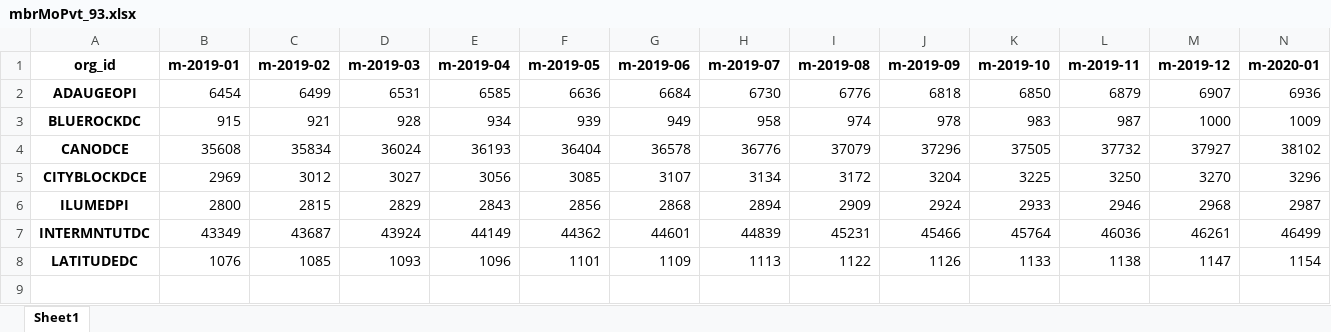
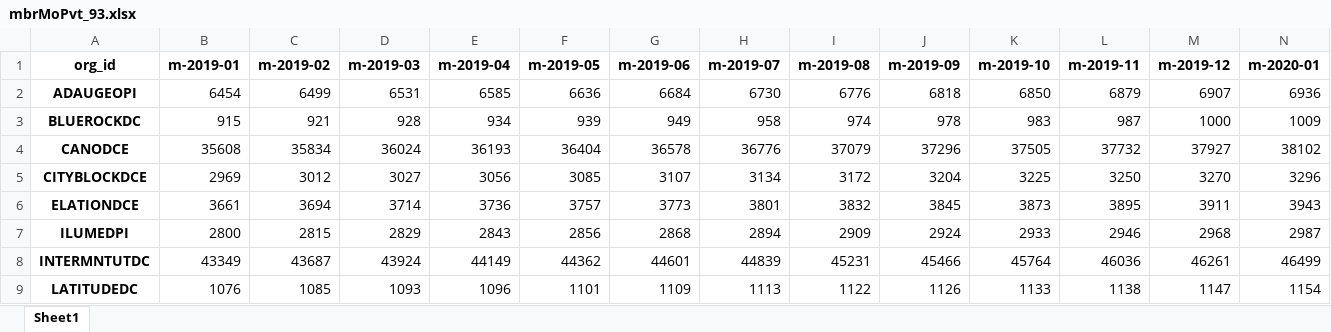
Before and after one commit to mikeoconnor-cj/pythonWrk, an Excel workbook: mbrMoPvt_93.xlsx, sheet Sheet1, drawn as a sheet; only a part is shown; values as stored, in another font and other column widths than the file's, no borders; rows hold the shown columns only; the diff names each change by its address in the sheet, - before the commit and + after, or states it on an @@ line.

```diff
--- a/mbrMoPvt_93.xlsx (sheet Sheet1)
+++ b/mbrMoPvt_93.xlsx (sheet Sheet1)
+row 6: ELATIONDCE | 3661 | 3694 | 3714 | 3736 | 3757 | 3773 | 3801 | 3832 | 3845 | 3873 | 3895 | 3911 | 3943
```
Also changed, not shown: mbrMoPvt_94.xlsx.
